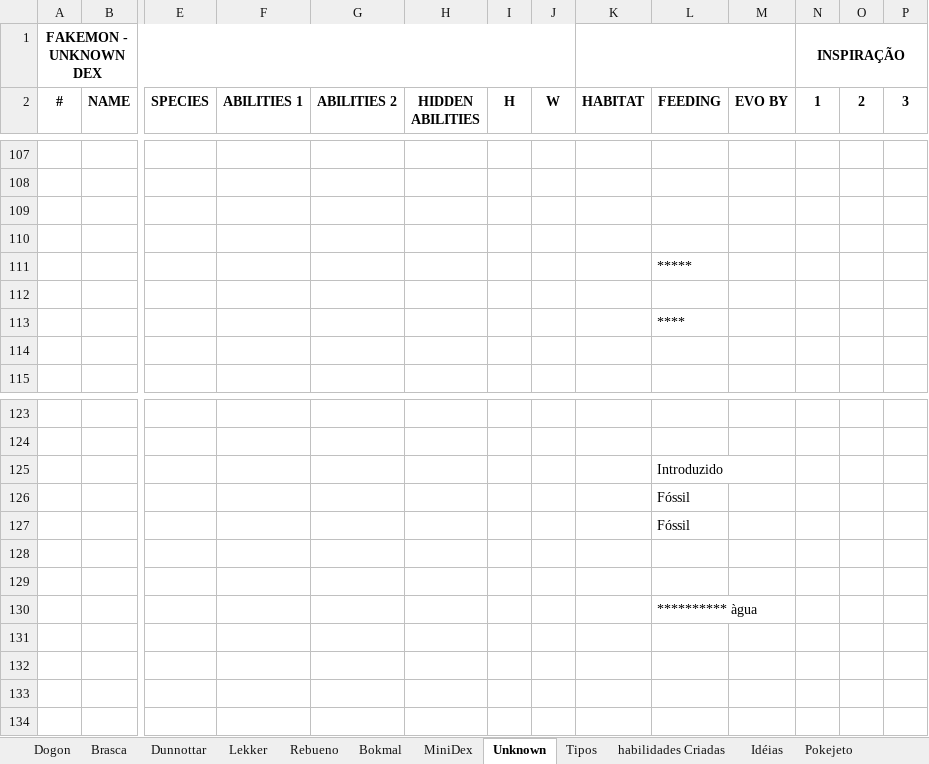
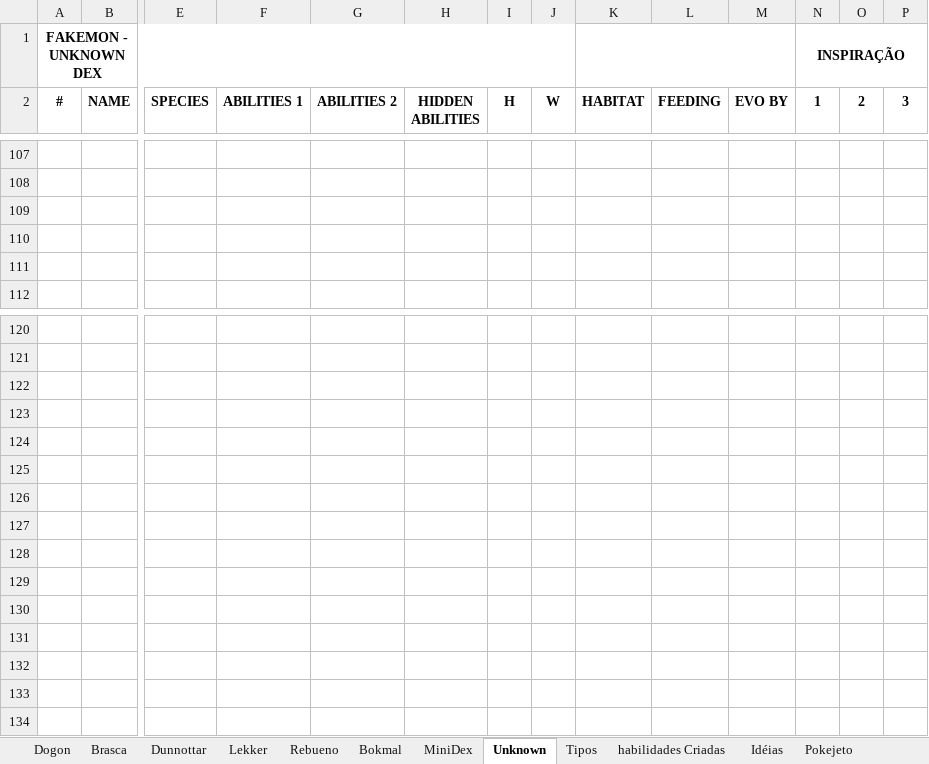
Before and after one commit to fbomrl/animon-fakemon, an Excel workbook: Fakemon Region.xlsx, sheet Unknown, drawn as a sheet; only a part is shown, gaps mark what is left out; values as stored, in another font and other column widths than the file's, no borders; removed rows and columns are numbered as before the commit, all else as after; rows hold the shown columns only; the diff names each change by its address in the sheet, - before the commit and + after, or states it on an @@ line.

```diff
--- a/Fakemon Region.xlsx (sheet Unknown)
+++ b/Fakemon Region.xlsx (sheet Unknown)
-row 111:  |  |  |  |  |  |  |  |  | *****
-row 112: (empty)
-row 113:  |  |  |  |  |  |  |  |  | ****
-row 125:  |  |  |  |  |  |  |  |  | Introduzido
-row 126:  |  |  |  |  |  |  |  |  | Fóssil
-row 127:  |  |  |  |  |  |  |  |  | Fóssil
-L124 (FEEDING): ********** àgua
+L124 (FEEDING): (empty)
+row 125: (empty)
+row 126: (empty)
+row 127: (empty)
+row 128: (empty)
+row 129: (empty)
+row 130: (empty)
```
Also changed, not shown: 1 other file.
